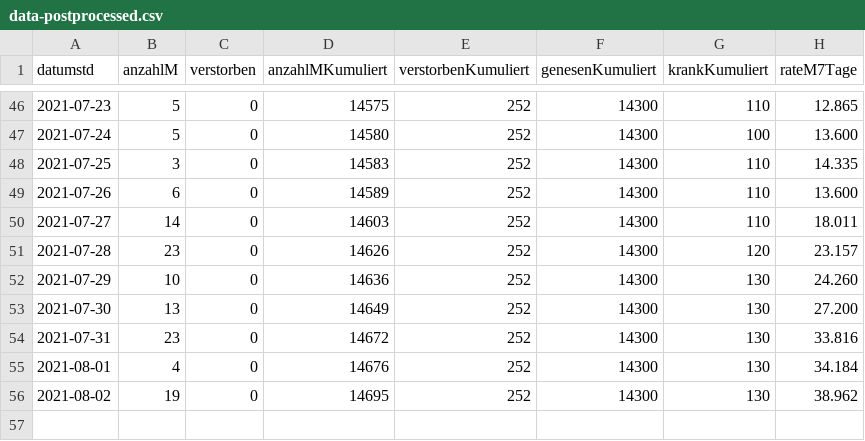
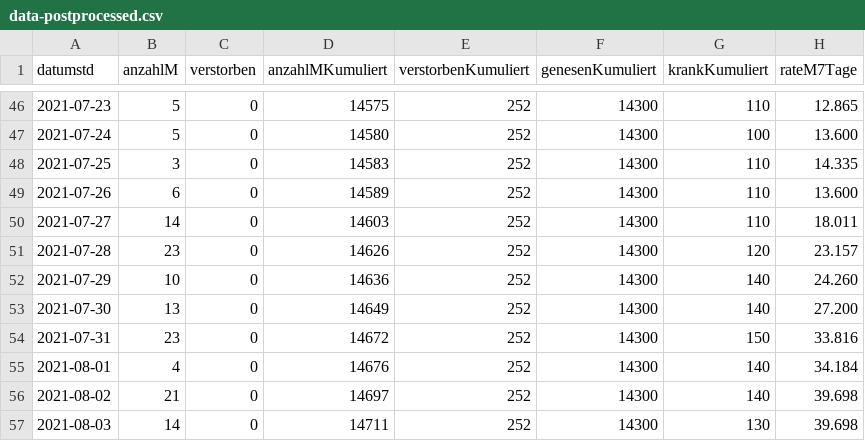
Before and after one commit to solygen/flat-covid19-oberberg, a CSV file: data-postprocessed.csv, drawn as a sheet; only a part is shown, gaps mark what is left out.

Commit message:
Flat: latest data (2021-08-04T06:03:37.736Z) {   "date": "2021-08-04T06:03:37.736Z",   "files": [     {       "name": "data-history.csv",       "deltaBytes": 1106,       "source": "https://www.lzg.nrw.de/covid19/daten/covid19_5374.csv"     },     {       "name": "data-postprocessed.csv",       "deltaBytes": 44,       "source": "https://www.lzg.nrw.de/covid19/daten/covid19_5374.csv"     },     {       "name": "data.csv",       "deltaBytes": 9,       "source": "https://www.lzg.nrw.de/covid19/daten/covid19_5374.csv"     }   ] }

```diff
--- a/data-postprocessed.csv
+++ b/data-postprocessed.csv
@@ -51,6 +51,7 @@ datumstd,anzahlM,verstorben,anzahlMKumuliert,verstorbenKumuliert,genesenKumulier
 2021-07-28,23,0,14626,252,14300,120,23.157
-2021-07-29,10,0,14636,252,14300,130,24.260
-2021-07-30,13,0,14649,252,14300,130,27.200
-2021-07-31,23,0,14672,252,14300,130,33.816
-2021-08-01,4,0,14676,252,14300,130,34.184
-2021-08-02,19,0,14695,252,14300,130,38.962
+2021-07-29,10,0,14636,252,14300,140,24.260
+2021-07-30,13,0,14649,252,14300,140,27.200
+2021-07-31,23,0,14672,252,14300,150,33.816
+2021-08-01,4,0,14676,252,14300,140,34.184
+2021-08-02,21,0,14697,252,14300,140,39.698
+2021-08-03,14,0,14711,252,14300,130,39.698
```
Also changed, not shown: data-history.csv, data.csv.
